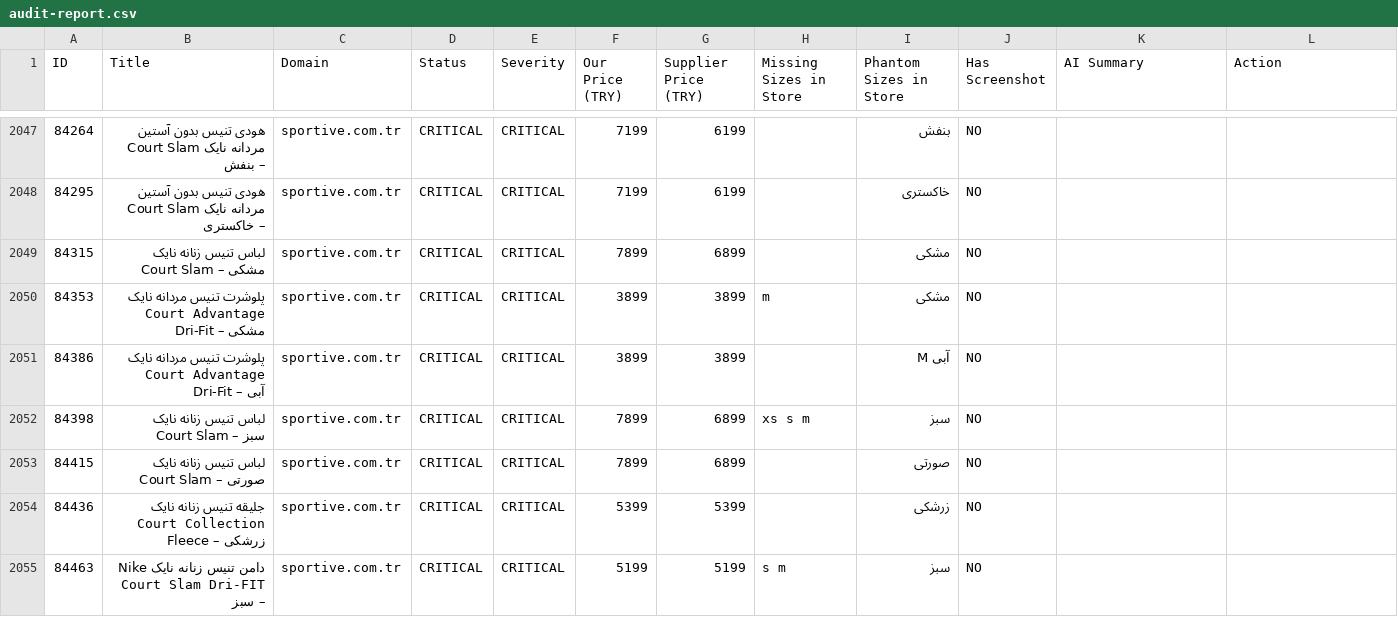
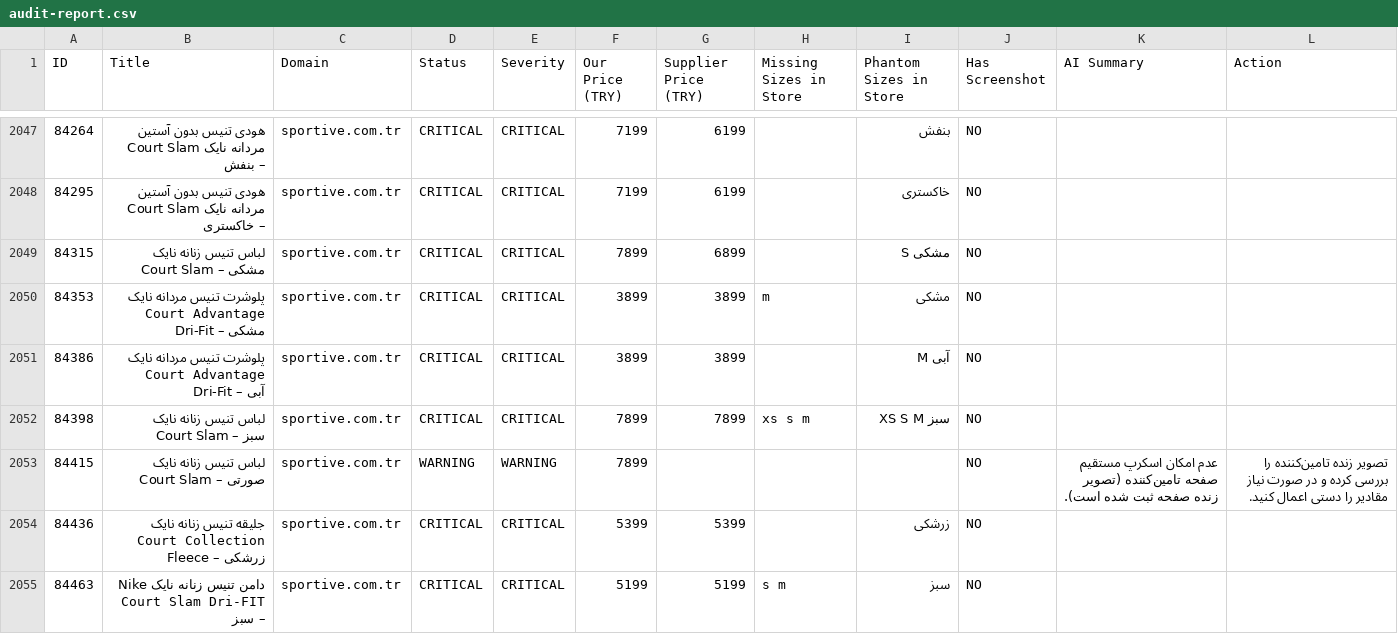
Before and after one commit to mehranyavari/woocommerce-stock-scraper, a CSV file: output/audit-report.csv, drawn as a sheet; only a part is shown, gaps mark what is left out; the diff covers the shown part only.

```diff
--- a/output/audit-report.csv
+++ b/output/audit-report.csv
@@ -2048,7 +2048,7 @@ ID,Title,Domain,Status,Severity,Our Price (TRY),Supplier Price (TRY),Missing Siz
 84295,"هودی تنیس بدون آستین مردانه  نایک  Court Slam – خاکستری","sportive.com.tr",CRITICAL,CRITICAL,7199,6199,"","خاکستری",NO,"",""
-84315,"لباس تنیس زنانه نایک Court Slam – مشکی","sportive.com.tr",CRITICAL,CRITICAL,7899,6899,"","مشکی",NO,"",""
+84315,"لباس تنیس زنانه نایک Court Slam – مشکی","sportive.com.tr",CRITICAL,CRITICAL,7899,6899,"","مشکی S",NO,"",""
 84353,"پلوشرت تنیس مردانه نایک Court Advantage Dri-Fit  – مشکی","sportive.com.tr",CRITICAL,CRITICAL,3899,3899,"m","مشکی",NO,"",""
 84386,"پلوشرت تنیس مردانه نایک Court Advantage Dri-Fit  – آبی","sportive.com.tr",CRITICAL,CRITICAL,3899,3899,"","آبی M",NO,"",""
-84398,"لباس تنیس زنانه نایک Court Slam – سبز","sportive.com.tr",CRITICAL,CRITICAL,7899,6899,"xs s m","سبز",NO,"",""
-84415,"لباس تنیس زنانه نایک Court Slam – صورتی","sportive.com.tr",CRITICAL,CRITICAL,7899,6899,"","صورتی",NO,"",""
+84398,"لباس تنیس زنانه نایک Court Slam – سبز","sportive.com.tr",CRITICAL,CRITICAL,7899,7899,"xs s m","سبز XS S M",NO,"",""
+84415,"لباس تنیس زنانه نایک Court Slam – صورتی","sportive.com.tr",WARNING,WARNING,7899,,"","",NO,"عدم امکان اسکرپ مستقیم صفحه تامین‌کننده (تصویر زنده صفحه ثبت شده است).","تصویر زنده تامین‌کننده را بررسی کرده و در صورت نیاز مقادیر را دستی اعمال کنید."
 84436,"جلیقه تنیس زنانه نایک Court Collection Fleece  – زرشکی","sportive.com.tr",CRITICAL,CRITICAL,5399,5399,"","زرشکی",NO,"",""
```
Also changed, not shown: 114 edited cells elsewhere in this file, 9 other files.
